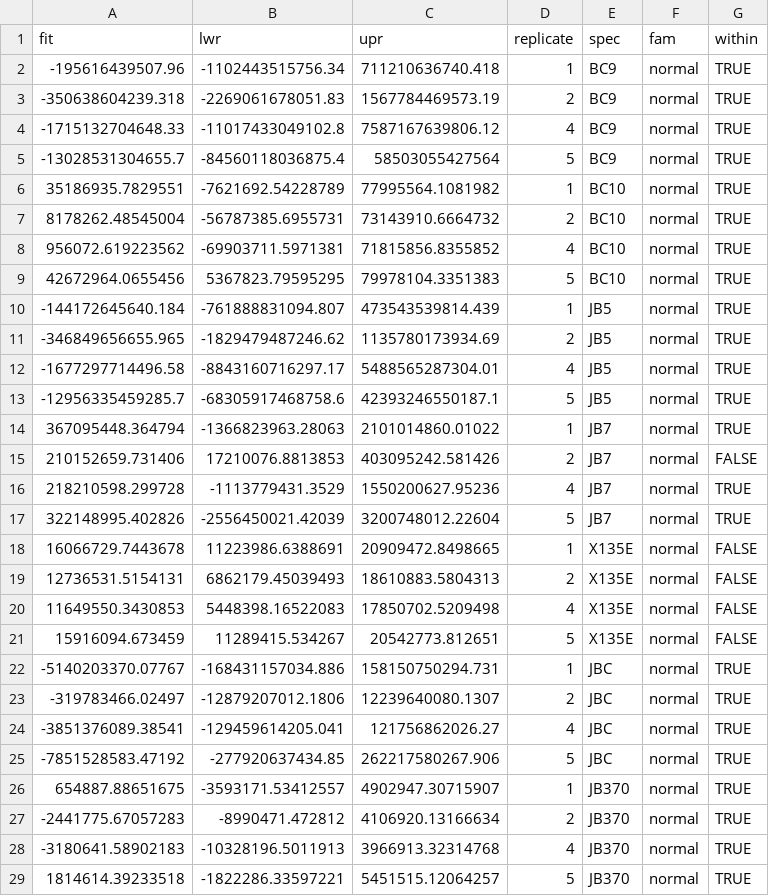
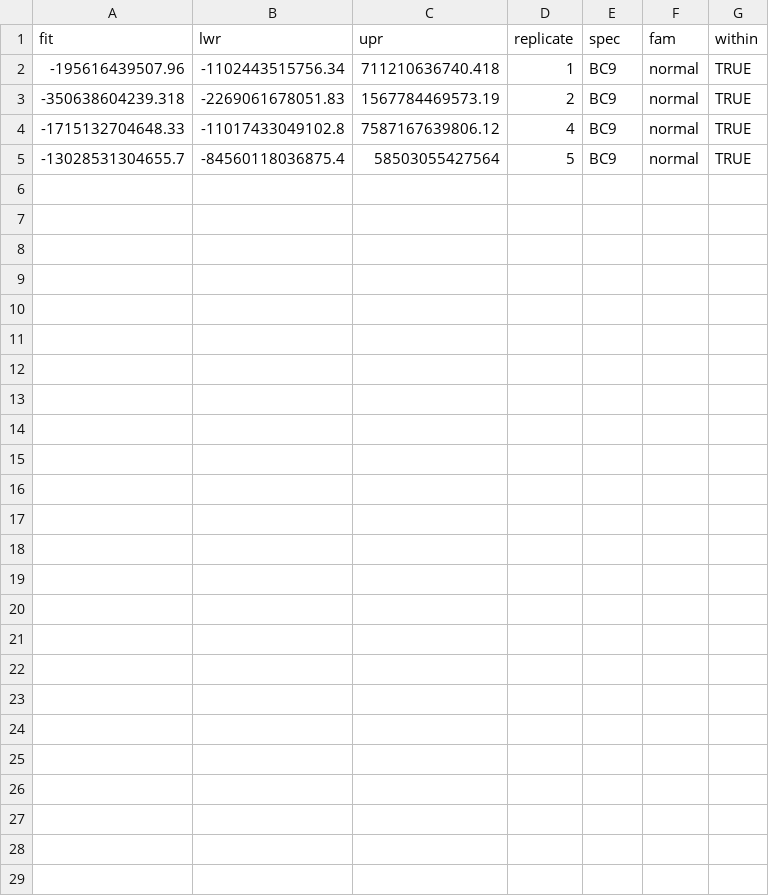
Before and after one commit to DuttonLab/Anderson_et_al_Succession, a CSV file: 4_res/predictions-from-pH5-poisson.csv, drawn as a sheet.

```diff
--- a/4_res/predictions-from-pH5-poisson.csv
+++ b/4_res/predictions-from-pH5-poisson.csv
@@ -5,25 +5 @@
 -13028531304655.7,-84560118036875.4,58503055427564,5,"BC9","normal",TRUE
-35186935.7829551,-7621692.54228789,77995564.1081982,1,"BC10","normal",TRUE
-8178262.48545004,-56787385.6955731,73143910.6664732,2,"BC10","normal",TRUE
-956072.619223562,-69903711.5971381,71815856.8355852,4,"BC10","normal",TRUE
-42672964.0655456,5367823.79595295,79978104.3351383,5,"BC10","normal",TRUE
--144172645640.184,-761888831094.807,473543539814.439,1,"JB5","normal",TRUE
--346849656655.965,-1829479487246.62,1135780173934.69,2,"JB5","normal",TRUE
--1677297714496.58,-8843160716297.17,5488565287304.01,4,"JB5","normal",TRUE
--12956335459285.7,-68305917468758.6,42393246550187.1,5,"JB5","normal",TRUE
-367095448.364794,-1366823963.28063,2101014860.01022,1,"JB7","normal",TRUE
-210152659.731406,17210076.8813853,403095242.581426,2,"JB7","normal",FALSE
-218210598.299728,-1113779431.3529,1550200627.95236,4,"JB7","normal",TRUE
-322148995.402826,-2556450021.42039,3200748012.22604,5,"JB7","normal",TRUE
-16066729.7443678,11223986.6388691,20909472.8498665,1,"X135E","normal",FALSE
-12736531.5154131,6862179.45039493,18610883.5804313,2,"X135E","normal",FALSE
-11649550.3430853,5448398.16522083,17850702.5209498,4,"X135E","normal",FALSE
-15916094.673459,11289415.534267,20542773.812651,5,"X135E","normal",FALSE
--5140203370.07767,-168431157034.886,158150750294.731,1,"JBC","normal",TRUE
--319783466.02497,-12879207012.1806,12239640080.1307,2,"JBC","normal",TRUE
--3851376089.38541,-129459614205.041,121756862026.27,4,"JBC","normal",TRUE
--7851528583.47192,-277920637434.85,262217580267.906,5,"JBC","normal",TRUE
-654887.88651675,-3593171.53412557,4902947.30715907,1,"JB370","normal",TRUE
--2441775.67057283,-8990471.472812,4106920.13166634,2,"JB370","normal",TRUE
--3180641.58902183,-10328196.5011913,3966913.32314768,4,"JB370","normal",TRUE
-1814614.39233518,-1822286.33597221,5451515.12064257,5,"JB370","normal",TRUE
```
Also changed, not shown: 4_res/coefficient-estimates-pH5.csv, 4_res/coefficient-estimates-pH7.csv, 6 other files.
